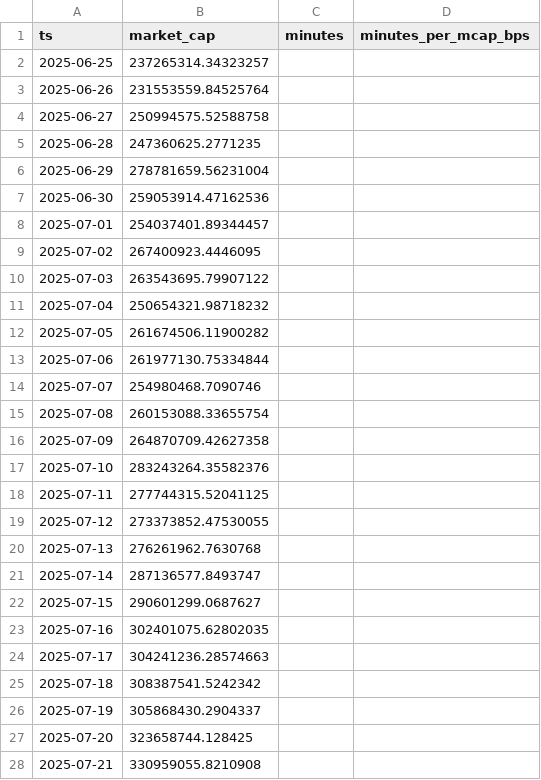
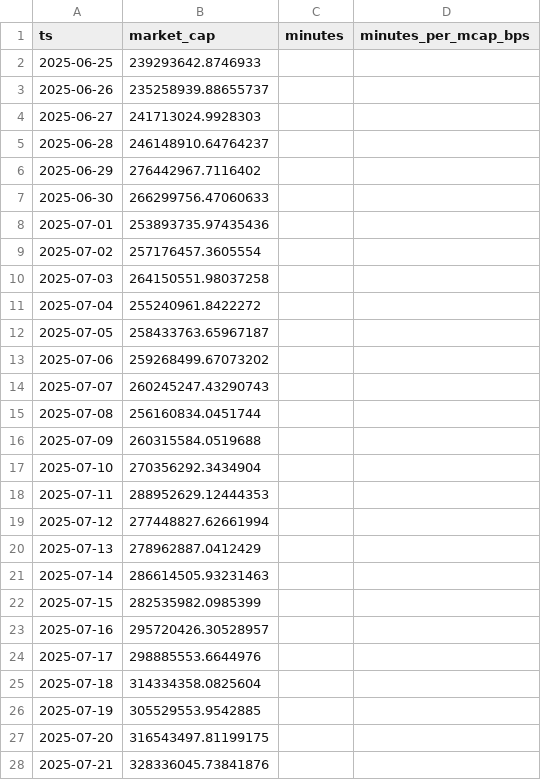
Before and after one commit to cryptopromptaiHAH/crypto-ai-analytics, a CSV file: outputs/lpt_productivity_ratio.csv, drawn as a sheet; only a part is shown; the diff covers the shown part only.

```diff
--- a/outputs/lpt_productivity_ratio.csv
+++ b/outputs/lpt_productivity_ratio.csv
@@ -1,28 +1,28 @@
 ts,market_cap,minutes,minutes_per_mcap_bps
-2025-06-25,237265314.34323257,,
-2025-06-26,231553559.84525764,,
-2025-06-27,250994575.52588758,,
-2025-06-28,247360625.2771235,,
-2025-06-29,278781659.56231004,,
-2025-06-30,259053914.47162536,,
-2025-07-01,254037401.89344457,,
-2025-07-02,267400923.4446095,,
-2025-07-03,263543695.79907122,,
-2025-07-04,250654321.98718232,,
-2025-07-05,261674506.11900282,,
-2025-07-06,261977130.75334844,,
-2025-07-07,254980468.7090746,,
-2025-07-08,260153088.33655754,,
-2025-07-09,264870709.42627358,,
-2025-07-10,283243264.35582376,,
-2025-07-11,277744315.52041125,,
-2025-07-12,273373852.47530055,,
-2025-07-13,276261962.7630768,,
-2025-07-14,287136577.8493747,,
-2025-07-15,290601299.0687627,,
-2025-07-16,302401075.62802035,,
-2025-07-17,304241236.28574663,,
-2025-07-18,308387541.5242342,,
-2025-07-19,305868430.2904337,,
-2025-07-20,323658744.128425,,
-2025-07-21,330959055.8210908,,
+2025-06-25,239293642.8746933,,
+2025-06-26,235258939.88655737,,
+2025-06-27,241713024.9928303,,
+2025-06-28,246148910.64764237,,
+2025-06-29,276442967.7116402,,
+2025-06-30,266299756.47060633,,
+2025-07-01,253893735.97435436,,
+2025-07-02,257176457.3605554,,
+2025-07-03,264150551.98037258,,
+2025-07-04,255240961.8422272,,
+2025-07-05,258433763.65967187,,
+2025-07-06,259268499.67073202,,
+2025-07-07,260245247.43290743,,
+2025-07-08,256160834.0451744,,
+2025-07-09,260315584.0519688,,
+2025-07-10,270356292.3434904,,
+2025-07-11,288952629.12444353,,
+2025-07-12,277448827.62661994,,
+2025-07-13,278962887.0412429,,
+2025-07-14,286614505.93231463,,
+2025-07-15,282535982.0985399,,
+2025-07-16,295720426.30528957,,
+2025-07-17,298885553.6644976,,
+2025-07-18,314334358.0825604,,
+2025-07-19,305529553.9542885,,
+2025-07-20,316543497.81199175,,
+2025-07-21,328336045.73841876,,
```
Also changed, not shown: 64 edited cells elsewhere in this file, outputs/lpt_core.csv, outputs/lpt_usage_vs_price.csv, 7 other files.
